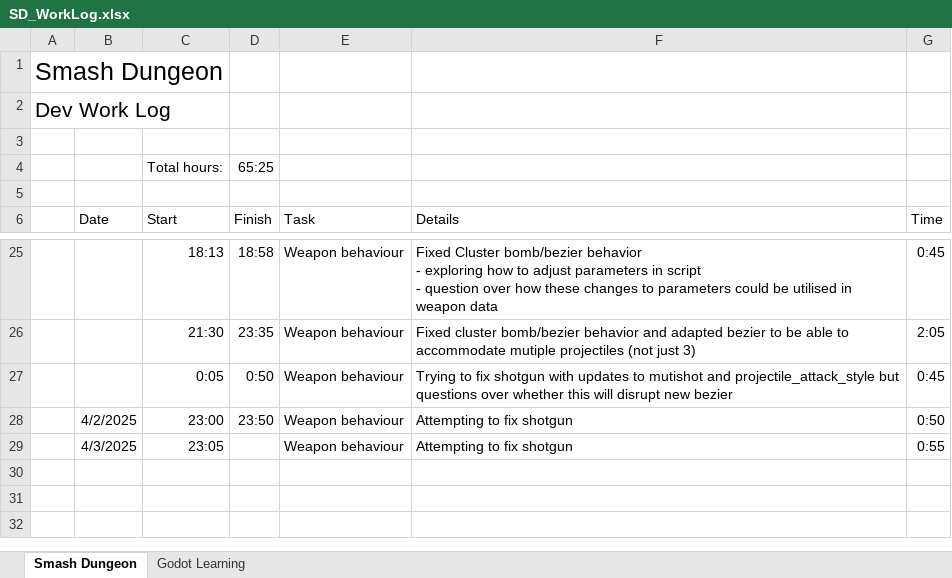
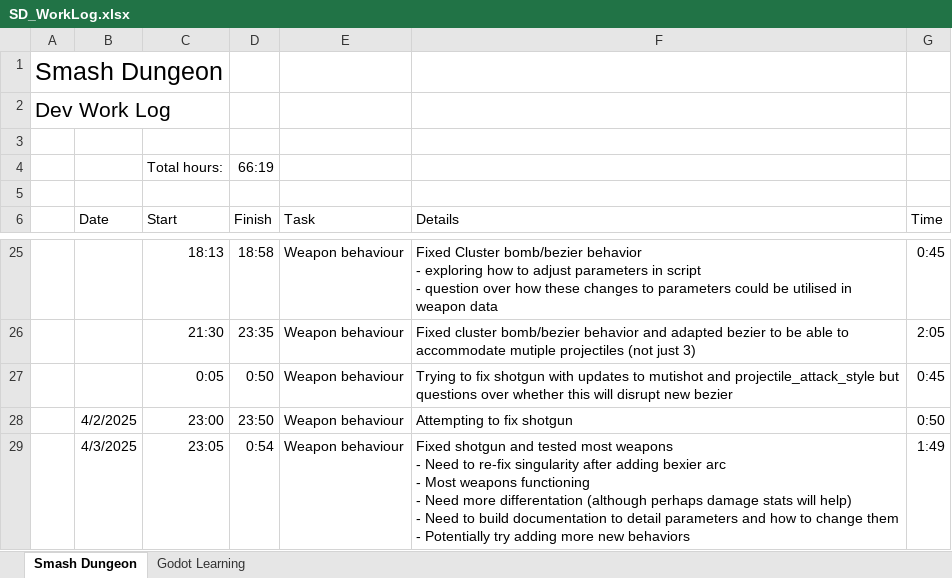
Before and after one commit to adam-j-s/dungeonsmash, an Excel workbook: SD_WorkLog.xlsx, sheet Smash Dungeon, drawn as a sheet; only a part is shown, gaps mark what is left out; values as stored, in another font and other column widths than the file's, no borders; table styles not drawn; ↵ is a line break in a cell; the diff names each change by its address in the sheet, - before the commit and + after, or states it on an @@ line.

Commit message:
Fixed most weapons - Singularity again needs fix

```diff
--- a/SD_WorkLog.xlsx (sheet Smash Dungeon)
+++ b/SD_WorkLog.xlsx (sheet Smash Dungeon)
-D4 (Finish): 65:25
+D4 (Finish): 66:19
-D29 (Finish): (empty)
+D29 (Finish): 0:54
-F29 (Details): Attempting to fix shotgun
+F29 (Details): Fixed shotgun and tested most weapons ↵ - Need to re-fix singularity after adding bexier arc ↵ - Most weapons functioning ↵ - Need more differentation (although perhaps damage stats will help) ↵ - Need to build documentation to detail parameters and how to change them ↵ - Potentially try adding more new behaviors
-G29 (Time): 0:55
+G29 (Time): 1:49
```
Also changed, not shown: 2 other files.
